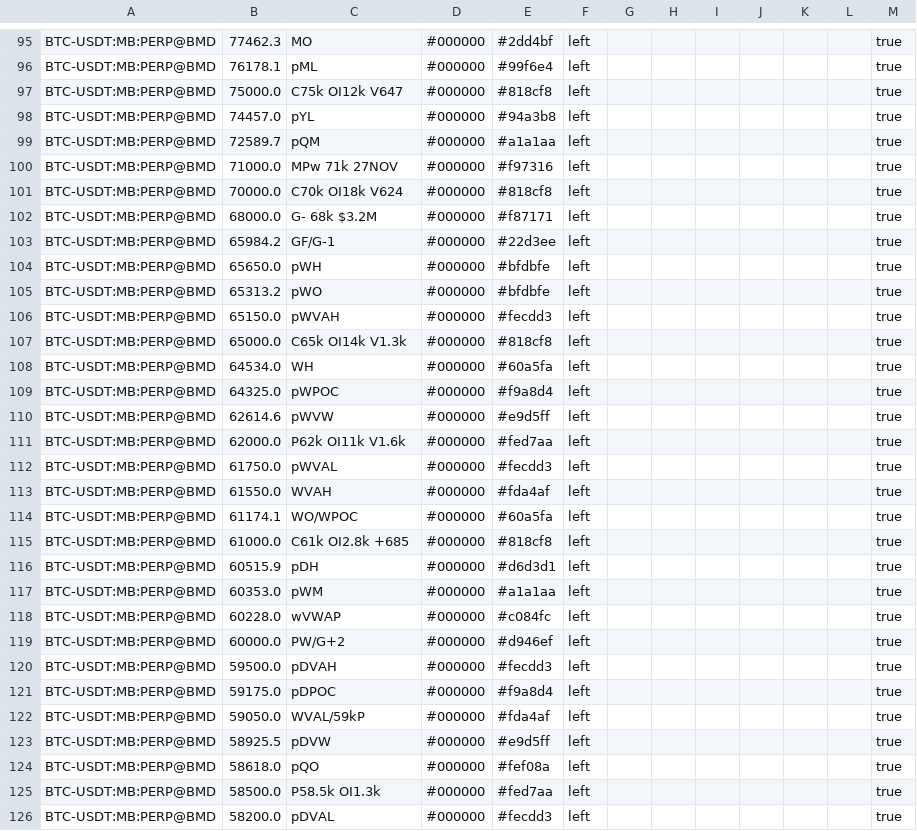
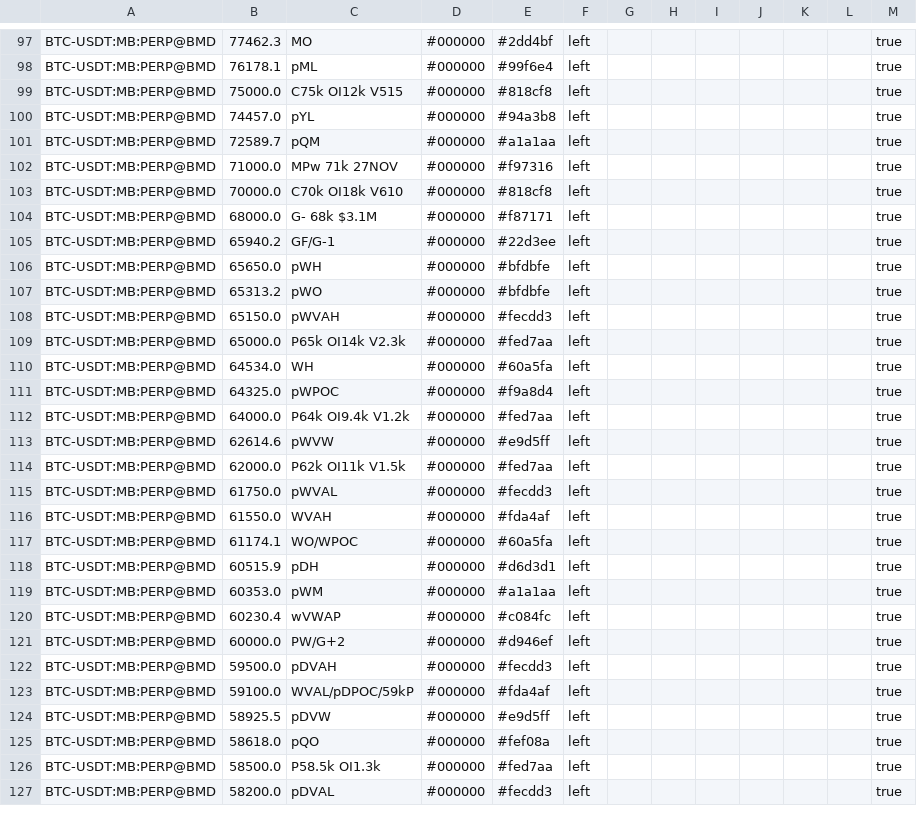
Before and after one commit to trendset1/bm-levels, a CSV file: bm_levels.csv, drawn as a sheet; only a part is shown, gaps mark what is left out; the diff covers the shown part only.

```diff
--- a/bm_levels.csv
+++ b/bm_levels.csv
@@ -96,3 +98,3 @@
 "BTC-USDT:MB:PERP@BMD","76178.1","pML","#000000","#99f6e4","left","","","","","","","true"
-"BTC-USDT:MB:PERP@BMD","75000.0","C75k OI12k V647","#000000","#818cf8","left","","","","","","","true"
+"BTC-USDT:MB:PERP@BMD","75000.0","C75k OI12k V515","#000000","#818cf8","left","","","","","","","true"
 "BTC-USDT:MB:PERP@BMD","74457.0","pYL","#000000","#94a3b8","left","","","","","","","true"
@@ -100,5 +102,5 @@
 "BTC-USDT:MB:PERP@BMD","71000.0","MPw 71k 27NOV","#000000","#f97316","left","","","","","","","true"
-"BTC-USDT:MB:PERP@BMD","70000.0","C70k OI18k V624","#000000","#818cf8","left","","","","","","","true"
-"BTC-USDT:MB:PERP@BMD","68000.0","G- 68k $3.2M","#000000","#f87171","left","","","","","","","true"
-"BTC-USDT:MB:PERP@BMD","65984.2","GF/G-1","#000000","#22d3ee","left","","","","","","","true"
+"BTC-USDT:MB:PERP@BMD","70000.0","C70k OI18k V610","#000000","#818cf8","left","","","","","","","true"
+"BTC-USDT:MB:PERP@BMD","68000.0","G- 68k $3.1M","#000000","#f87171","left","","","","","","","true"
+"BTC-USDT:MB:PERP@BMD","65940.2","GF/G-1","#000000","#22d3ee","left","","","","","","","true"
 "BTC-USDT:MB:PERP@BMD","65650.0","pWH","#000000","#bfdbfe","left","","","","","","","true"
@@ -106,7 +108,8 @@
 "BTC-USDT:MB:PERP@BMD","65150.0","pWVAH","#000000","#fecdd3","left","","","","","","","true"
-"BTC-USDT:MB:PERP@BMD","65000.0","C65k OI14k V1.3k","#000000","#818cf8","left","","","","","","","true"
+"BTC-USDT:MB:PERP@BMD","65000.0","P65k OI14k V2.3k","#000000","#fed7aa","left","","","","","","","true"
 "BTC-USDT:MB:PERP@BMD","64534.0","WH","#000000","#60a5fa","left","","","","","","","true"
 "BTC-USDT:MB:PERP@BMD","64325.0","pWPOC","#000000","#f9a8d4","left","","","","","","","true"
+"BTC-USDT:MB:PERP@BMD","64000.0","P64k OI9.4k V1.2k","#000000","#fed7aa","left","","","","","","","true"
 "BTC-USDT:MB:PERP@BMD","62614.6","pWVW","#000000","#e9d5ff","left","","","","","","","true"
-"BTC-USDT:MB:PERP@BMD","62000.0","P62k OI11k V1.6k","#000000","#fed7aa","left","","","","","","","true"
+"BTC-USDT:MB:PERP@BMD","62000.0","P62k OI11k V1.5k","#000000","#fed7aa","left","","","","","","","true"
 "BTC-USDT:MB:PERP@BMD","61750.0","pWVAL","#000000","#fecdd3","left","","","","","","","true"
@@ -114,10 +117,8 @@
 "BTC-USDT:MB:PERP@BMD","61174.1","WO/WPOC","#000000","#60a5fa","left","","","","","","","true"
-"BTC-USDT:MB:PERP@BMD","61000.0","C61k OI2.8k +685","#000000","#818cf8","left","","","","","","","true"
 "BTC-USDT:MB:PERP@BMD","60515.9","pDH","#000000","#d6d3d1","left","","","","","","","true"
 "BTC-USDT:MB:PERP@BMD","60353.0","pWM","#000000","#a1a1aa","left","","","","","","","true"
-"BTC-USDT:MB:PERP@BMD","60228.0","wVWAP","#000000","#c084fc","left","","","","","","","true"
+"BTC-USDT:MB:PERP@BMD","60230.4","wVWAP","#000000","#c084fc","left","","","","","","","true"
 "BTC-USDT:MB:PERP@BMD","60000.0","PW/G+2","#000000","#d946ef","left","","","","","","","true"
 "BTC-USDT:MB:PERP@BMD","59500.0","pDVAH","#000000","#fecdd3","left","","","","","","","true"
-"BTC-USDT:MB:PERP@BMD","59175.0","pDPOC","#000000","#f9a8d4","left","","","","","","","true"
-"BTC-USDT:MB:PERP@BMD","59050.0","WVAL/59kP","#000000","#fda4af","left","","","","","","","true"
+"BTC-USDT:MB:PERP@BMD","59100.0","WVAL/pDPOC/59kP","#000000","#fda4af","left","","","","","","","true"
 "BTC-USDT:MB:PERP@BMD","58925.5","pDVW","#000000","#e9d5ff","left","","","","","","","true"
```
Also changed, not shown: 5 added rows, 4 removed rows and 57 edited cells elsewhere in this file, 1 other file.
